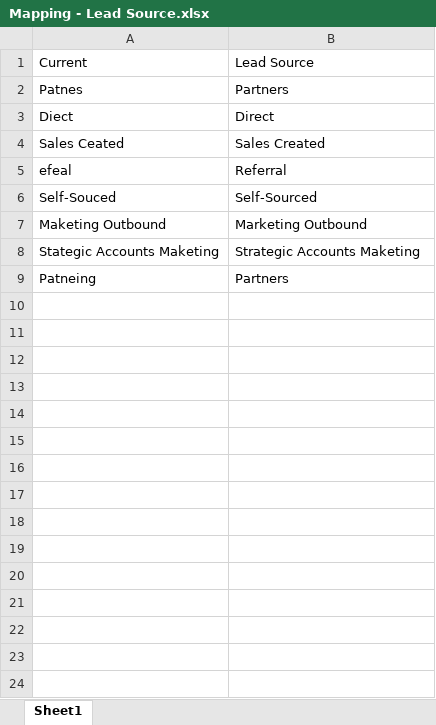
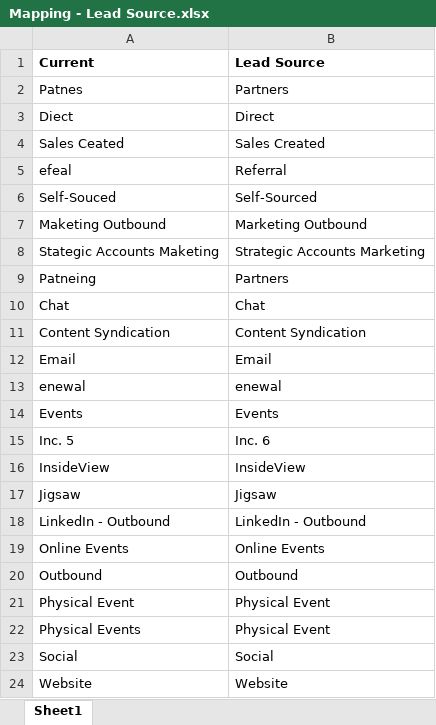
Before and after one commit to PacktPublishing/Data-Democratization-with-Domo, an Excel workbook: Mapping - Lead Source.xlsx, sheet Sheet1, drawn as a sheet; values as stored, in another font and other column widths than the file's, no borders; the diff names each change by its address in the sheet, - before the commit and + after, or states it on an @@ line.

Commit message:
Add files via upload

```diff
--- a/Mapping - Lead Source.xlsx (sheet Sheet1)
+++ b/Mapping - Lead Source.xlsx (sheet Sheet1)
-A1:B1 bold: off
+A1:B1 bold: on
-B8 (Lead Source): Strategic Accounts Maketing
+B8 (Lead Source): Strategic Accounts Marketing
+row 10: Chat | Chat
+row 11: Content Syndication | Content Syndication
+row 12: Email | Email
+row 13: enewal | enewal
+row 14: Events | Events
+row 15: Inc. 5 | Inc. 6
+row 16: InsideView | InsideView
+row 17: Jigsaw | Jigsaw
+row 18: LinkedIn - Outbound | LinkedIn - Outbound
+row 19: Online Events | Online Events
+row 20: Outbound | Outbound
+row 21: Physical Event | Physical Event
+row 22: Physical Events | Physical Event
+row 23: Social | Social
+row 24: Website | Website
```
